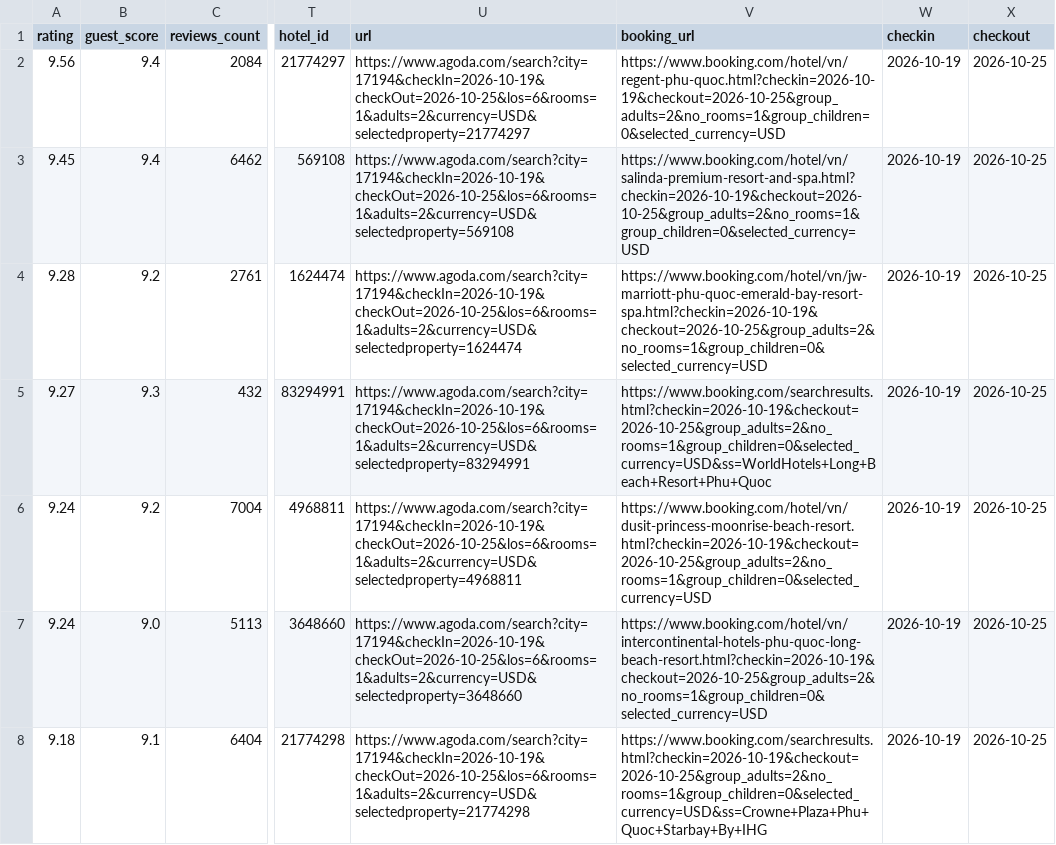
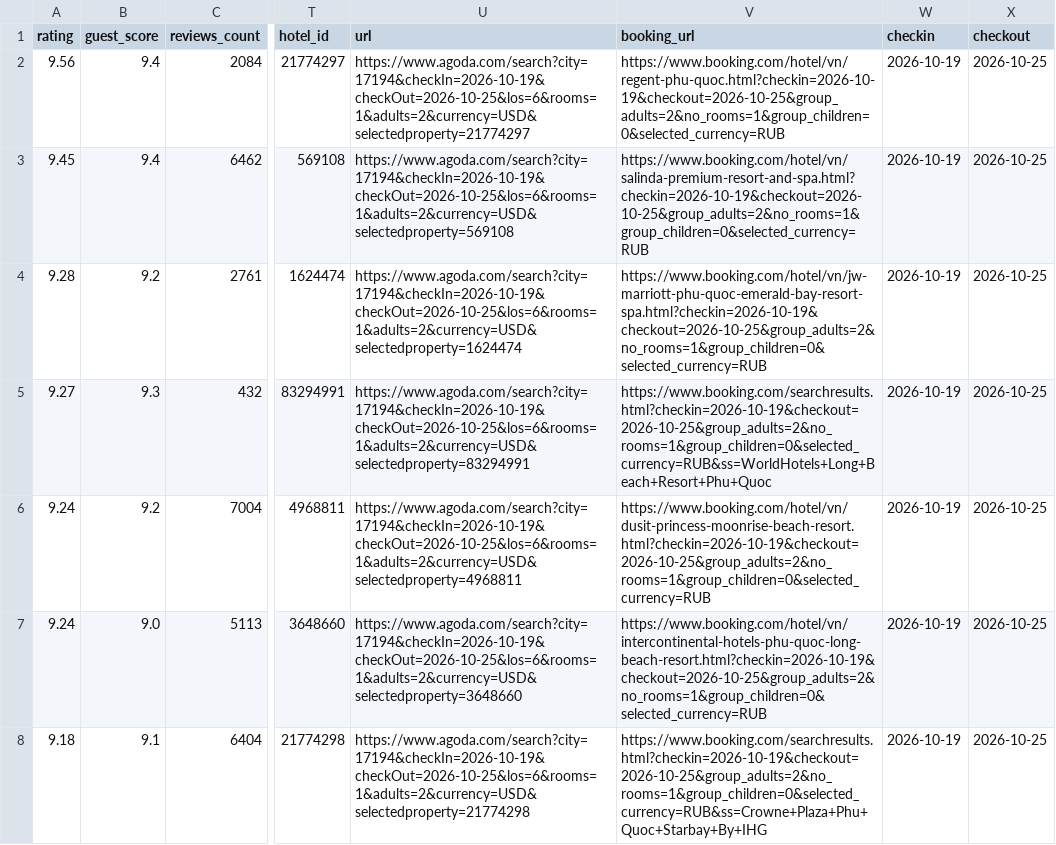
Before and after one commit to an3park/phu-quoc, a CSV file: data/comparison.csv, drawn as a sheet; only a part is shown, gaps mark what is left out; the diff covers the shown part only; the diff names each change by its address in the sheet, - before the commit and + after, or states it on an @@ line.

```diff
--- a/data/comparison.csv
+++ b/data/comparison.csv
-V2 (booking_url): https://www.booking.com/hotel/vn/regent-phu-quoc.html?checkin=2026-10-19&checkout=2026-10-25&group_adults=2&no_rooms=1&group_children=0&selected_currency=USD
+V2 (booking_url): https://www.booking.com/hotel/vn/regent-phu-quoc.html?checkin=2026-10-19&checkout=2026-10-25&group_adults=2&no_rooms=1&group_children=0&selected_currency=RUB
-V3 (booking_url): https://www.booking.com/hotel/vn/salinda-premium-resort-and-spa.html?checkin=2026-10-19&checkout=2026-10-25&group_adults=2&no_rooms=1&group_children=0&selected_currency=USD
+V3 (booking_url): https://www.booking.com/hotel/vn/salinda-premium-resort-and-spa.html?checkin=2026-10-19&checkout=2026-10-25&group_adults=2&no_rooms=1&group_children=0&selected_currency=RUB
-V4 (booking_url): https://www.booking.com/hotel/vn/jw-marriott-phu-quoc-emerald-bay-resort-spa.html?checkin=2026-10-19&checkout=2026-10-25&group_adults=2&no_rooms=1&group_children=0&selected_currency=USD
+V4 (booking_url): https://www.booking.com/hotel/vn/jw-marriott-phu-quoc-emerald-bay-resort-spa.html?checkin=2026-10-19&checkout=2026-10-25&group_adults=2&no_rooms=1&group_children=0&selected_currency=RUB
-V5 (booking_url): https://www.booking.com/searchresults.html?checkin=2026-10-19&checkout=2026-10-25&group_adults=2&no_rooms=1&group_children=0&selected_currency=USD&ss=WorldHotels+Long+Beach+Resort+Phu+Quoc
+V5 (booking_url): https://www.booking.com/searchresults.html?checkin=2026-10-19&checkout=2026-10-25&group_adults=2&no_rooms=1&group_children=0&selected_currency=RUB&ss=WorldHotels+Long+Beach+Resort+Phu+Quoc
-V6 (booking_url): https://www.booking.com/hotel/vn/dusit-princess-moonrise-beach-resort.html?checkin=2026-10-19&checkout=2026-10-25&group_adults=2&no_rooms=1&group_children=0&selected_currency=USD
+V6 (booking_url): https://www.booking.com/hotel/vn/dusit-princess-moonrise-beach-resort.html?checkin=2026-10-19&checkout=2026-10-25&group_adults=2&no_rooms=1&group_children=0&selected_currency=RUB
-V7 (booking_url): https://www.booking.com/hotel/vn/intercontinental-hotels-phu-quoc-long-beach-resort.html?checkin=2026-10-19&checkout=2026-10-25&group_adults=2&no_rooms=1&group_children=0&selected_currency=USD
+V7 (booking_url): https://www.booking.com/hotel/vn/intercontinental-hotels-phu-quoc-long-beach-resort.html?checkin=2026-10-19&checkout=2026-10-25&group_adults=2&no_rooms=1&group_children=0&selected_currency=RUB
-V8 (booking_url): https://www.booking.com/searchresults.html?checkin=2026-10-19&checkout=2026-10-25&group_adults=2&no_rooms=1&group_children=0&selected_currency=USD&ss=Crowne+Plaza+Phu+Quoc+Starbay+By+IHG
+V8 (booking_url): https://www.booking.com/searchresults.html?checkin=2026-10-19&checkout=2026-10-25&group_adults=2&no_rooms=1&group_children=0&selected_currency=RUB&ss=Crowne+Plaza+Phu+Quoc+Starbay+By+IHG
```
Also changed, not shown: 50 edited cells elsewhere in this file, 6 other files.
